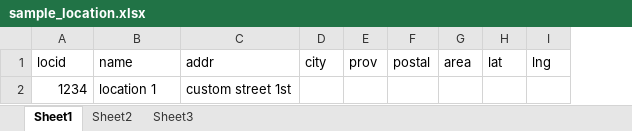
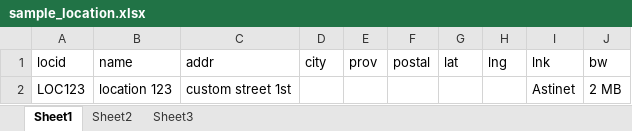
Before and after one commit to duwilaja/nimnas, an Excel workbook: sample_location.xlsx, sheet Sheet1, drawn as a sheet; values as stored, in another font and other column widths than the file's, no borders; removed rows and columns are numbered as before the commit, all else as after; the diff names each change by its address in the sheet, - before the commit and + after, or states it on an @@ line.

```diff
--- a/sample_location.xlsx (sheet Sheet1)
+++ b/sample_location.xlsx (sheet Sheet1)
-column G (area), empty
+column I (lnk), row 2: Astinet
+column J (bw), row 2: 2 MB
-A2 (locid): 1234
+A2 (locid): LOC123
-B2 (name): location 1
+B2 (name): location 123
```
Also changed, not shown: 8 other files.
